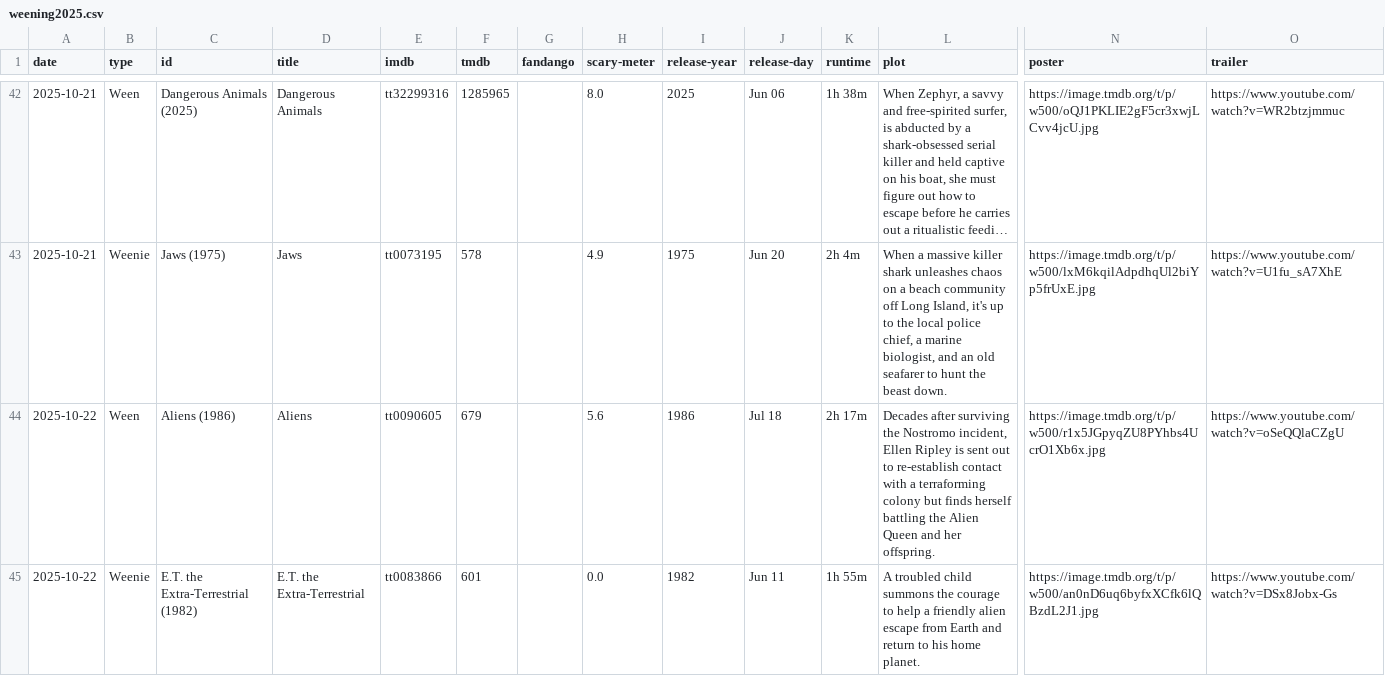
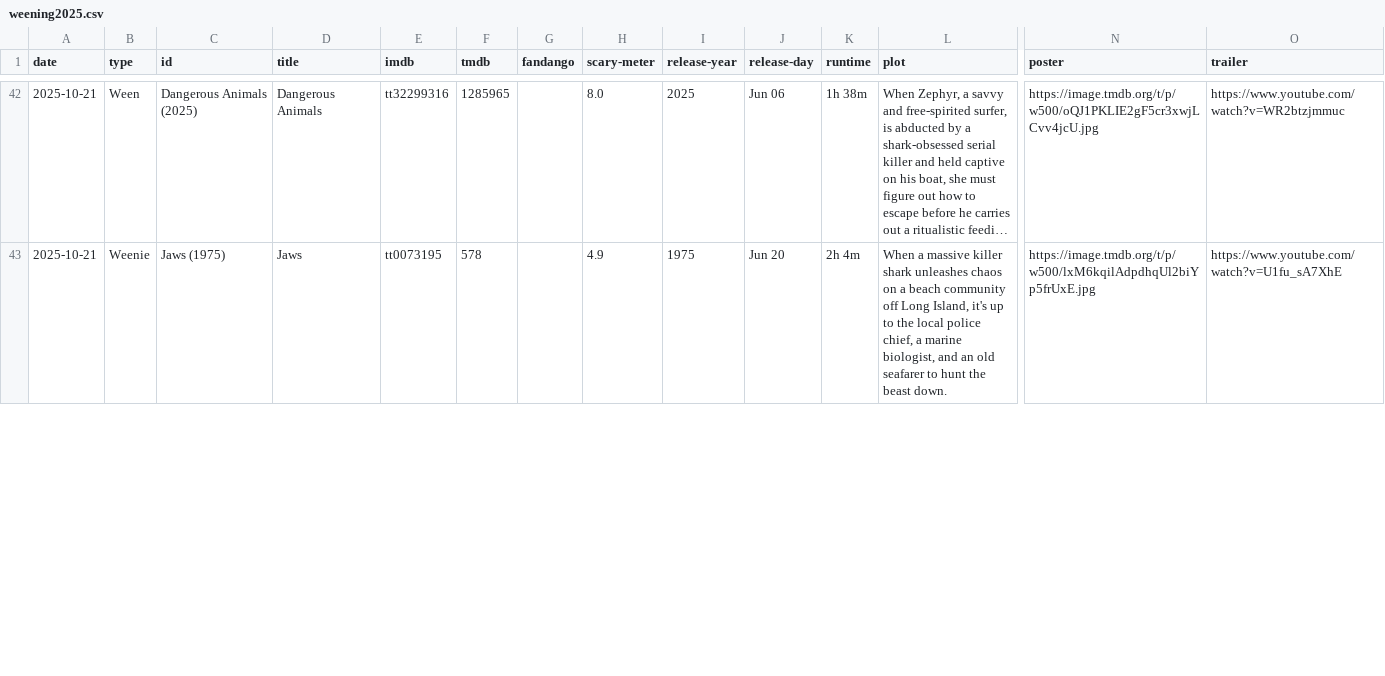
Before and after one commit to brianburwell11/the-weening, a CSV file: src/_data/weening2025.csv, drawn as a sheet; only a part is shown, gaps mark what is left out; long unchanged cells end in …; removed rows and columns are numbered as before the commit, all else as after; rows hold the shown columns only; the diff covers the shown part only; the diff names each change by its address in the sheet, - before the commit and + after, or states it on an @@ line.

```diff
--- a/src/_data/weening2025.csv
+++ b/src/_data/weening2025.csv
-row 44: 2025-10-22 | Ween | Aliens (1986) | Aliens | tt0090605 | 679 |  | 5.6 | 1986 | Jul 18 | 2h 17m | Decades after surviving the Nostromo incident, Ellen Ripley is sent out to re-establish contact with a terraforming colony but finds herself battling the Alien Queen and her offspring. | https://image.tmdb.org/t/p/w500/r1x5JGpyqZU8PYhbs4UcrO1Xb6x.jpg | https://www.youtube.com/watch?v=oSeQQlaCZgU
-row 45: 2025-10-22 | Weenie | E.T. the Extra-Terrestrial (1982) | E.T. the Extra-Terrestrial | tt0083866 | 601 |  | 0.0 | 1982 | Jun 11 | 1h 55m | A troubled child summons the courage to help a friendly alien escape from Earth and return to his home planet. | https://image.tmdb.org/t/p/w500/an0nD6uq6byfxXCfk6lQBzdL2J1.jpg | https://www.youtube.com/watch?v=DSx8Jobx-Gs
```
Also changed, not shown: 4 added rows and 2 removed rows elsewhere in this file, 1 other file.
